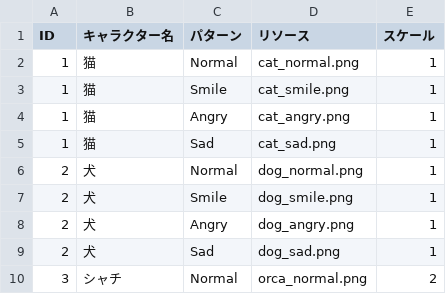
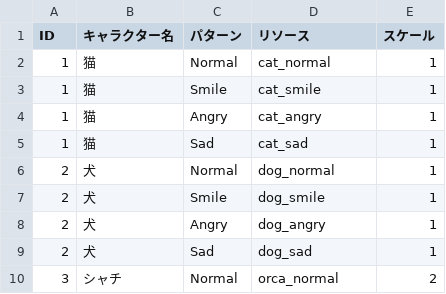
Before and after one commit to YokotaRina/ScenarioPlayer, a CSV file: Assets/MasterData/Character/Character.csv, drawn as a sheet.

```diff
--- a/Assets/MasterData/Character/Character.csv
+++ b/Assets/MasterData/Character/Character.csv
@@ -1,10 +1,10 @@
 ID,キャラクター名,パターン,リソース,スケール
-1,猫,Normal,cat_normal.png,1
-1,猫,Smile,cat_smile.png,1
-1,猫,Angry,cat_angry.png,1
-1,猫,Sad,cat_sad.png,1
-2,犬,Normal,dog_normal.png,1
-2,犬,Smile,dog_smile.png,1
-2,犬,Angry,dog_angry.png,1
-2,犬,Sad,dog_sad.png,1
-3,シャチ,Normal,orca_normal.png,2
+1,猫,Normal,cat_normal,1
+1,猫,Smile,cat_smile,1
+1,猫,Angry,cat_angry,1
+1,猫,Sad,cat_sad,1
+2,犬,Normal,dog_normal,1
+2,犬,Smile,dog_smile,1
+2,犬,Angry,dog_angry,1
+2,犬,Sad,dog_sad,1
+3,シャチ,Normal,orca_normal,2
```
Also changed, not shown: 7 other files.
